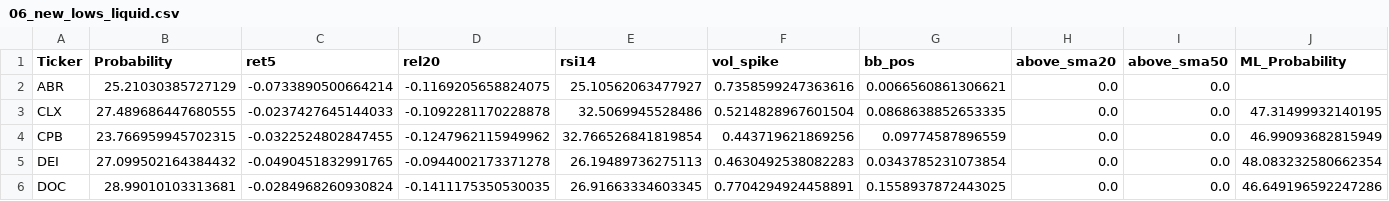
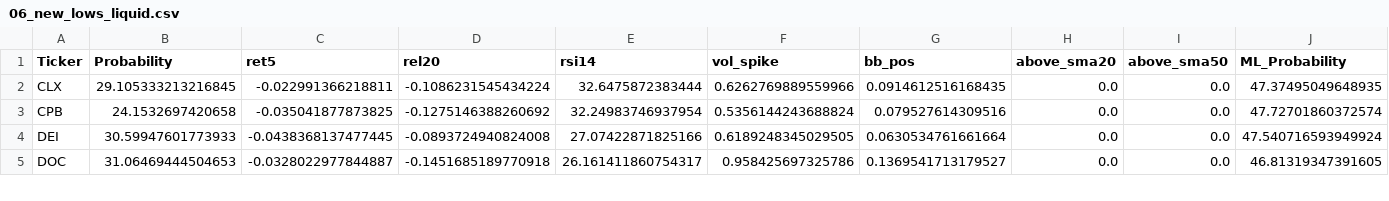
Before and after one commit to mox0716/Swing_Auto_Hybrid, a CSV file: out/archive/06_new_lows_liquid.csv, drawn as a sheet; only a part is shown; the diff covers the shown part only.

```diff
--- a/out/archive/06_new_lows_liquid.csv
+++ b/out/archive/06_new_lows_liquid.csv
@@ -1,6 +1,5 @@
 Ticker,Probability,ret5,rel20,rsi14,vol_spike,bb_pos,above_sma20,above_sma50,ML_Probability
-ABR,25.21030385727129,-0.0733890500664214,-0.1169205658824075,25.10562063477927,0.7358599247363616,0.0066560861306621,0.0,0.0,
-CLX,27.489686447680555,-0.0237427645144033,-0.1092281170228878,32.5069945528486,0.5214828967601504,0.0868638852653335,0.0,0.0,47.31499932140195
-CPB,23.766959945702315,-0.0322524802847455,-0.1247962115949962,32.766526841819854,0.443719621869256,0.09774587896559,0.0,0.0,46.99093682815949
-DEI,27.099502164384432,-0.0490451832991765,-0.0944002173371278,26.19489736275113,0.4630492538082283,0.0343785231073854,0.0,0.0,48.083232580662354
-DOC,28.99010103313681,-0.0284968260930824,-0.1411175350530035,26.91663334603345,0.7704294924458891,0.1558937872443025,0.0,0.0,46.649196592247286
+CLX,29.105333213216845,-0.022991366218811,-0.1086231545434224,32.6475872383444,0.6262769889559966,0.0914612516168435,0.0,0.0,47.37495049648935
+CPB,24.1532697420658,-0.035041877873825,-0.1275146388260692,32.24983746937954,0.5356144243688824,0.079527614309516,0.0,0.0,47.72701860372574
+DEI,30.59947601773933,-0.0438368137477445,-0.0893724940824008,27.07422871825166,0.6189248345029505,0.0630534761661664,0.0,0.0,47.540716593949924
+DOC,31.06469444504653,-0.0328022977844887,-0.1451685189770918,26.161411860754317,0.958425697325786,0.1369541713179527,0.0,0.0,46.81319347391605
```
Also changed, not shown: 72 edited cells elsewhere in this file, out/archive/Filtered_Out.csv, out/archive/run_20251223.csv.
